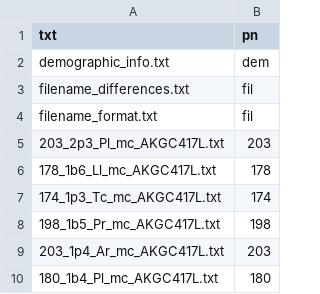
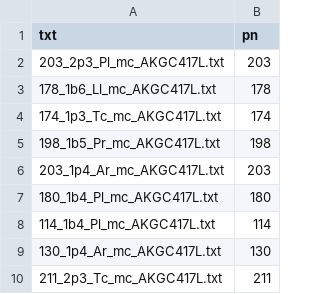
Before and after one commit to anoushkrit/respiratory-sound, a CSV file: txt.csv, drawn as a sheet; only a part is shown; the shorter side is filled out with more unchanged rows.

```diff
--- a/txt.csv
+++ b/txt.csv
@@ -1,5 +1,2 @@
 txt,pn
-demographic_info.txt,dem
-filename_differences.txt,fil
-filename_format.txt,fil
 203_2p3_Pl_mc_AKGC417L.txt,203
```
Also changed, not shown: 2 other files.
